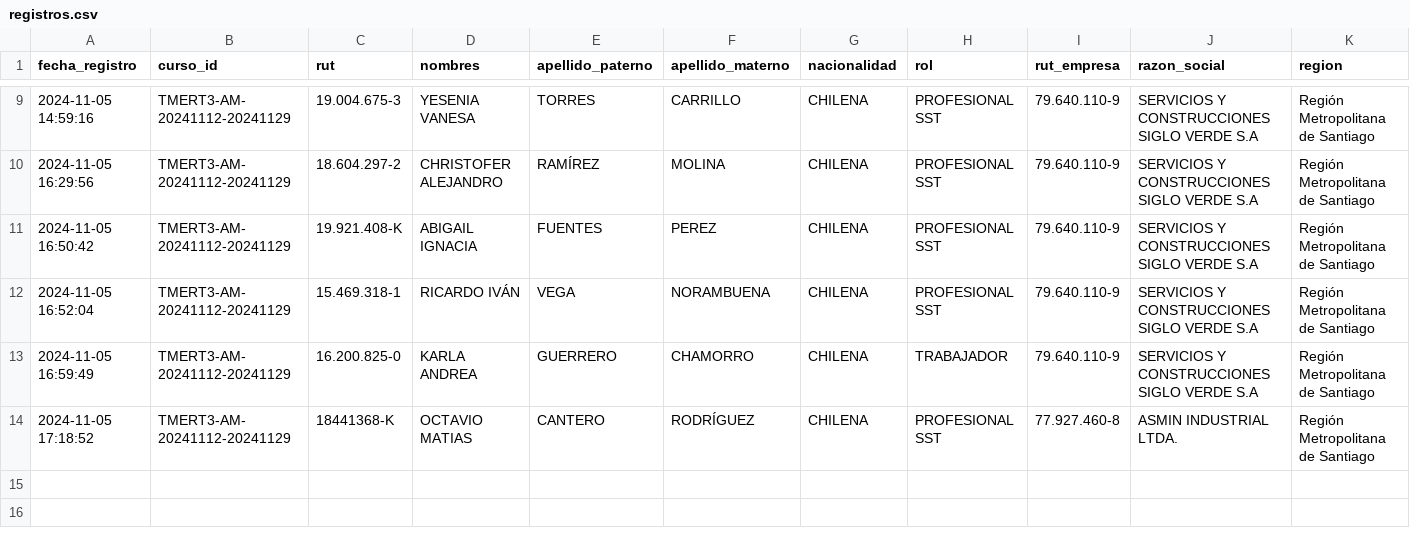
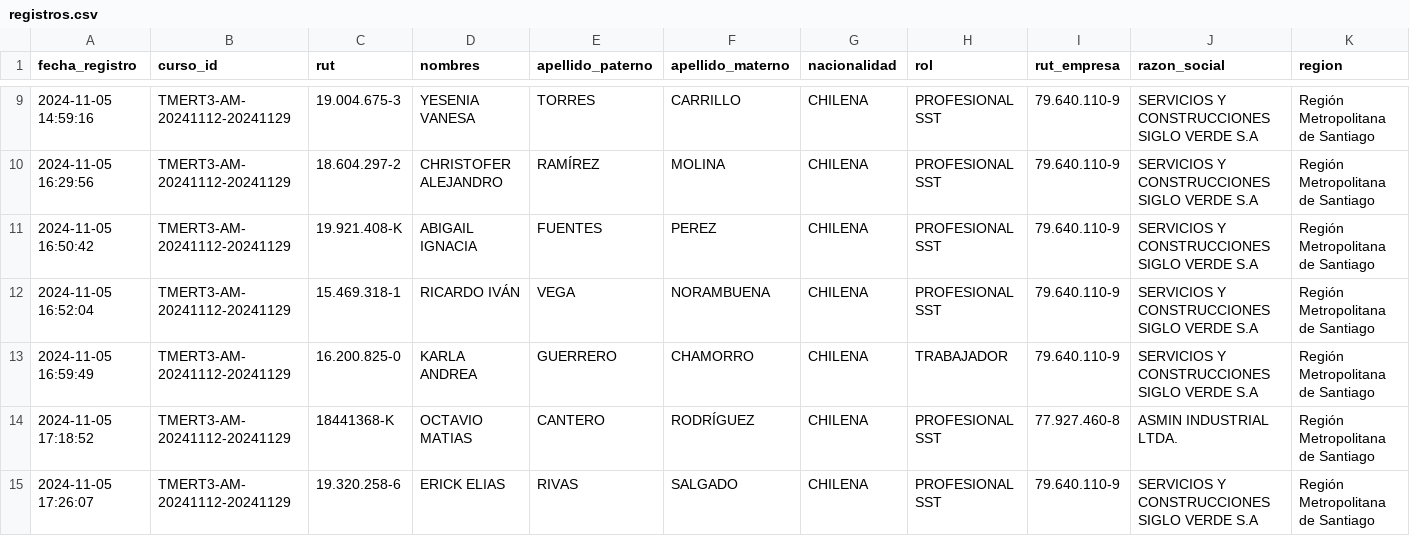
Before and after one commit to DVicenteC/InscripcionCursoTMERT, a CSV file: data/registros.csv, drawn as a sheet; only a part is shown, gaps mark what is left out; rows hold the shown columns only; the diff names each change by its address in the sheet, - before the commit and + after, or states it on an @@ line.

Commit message:
Nuevo registro 2024-11-05 17:26:07.382833

```diff
--- a/data/registros.csv
+++ b/data/registros.csv
+row 15: 2024-11-05 17:26:07 | TMERT3-AM-20241112-20241129 | 19.320.258-6 | ERICK ELIAS | RIVAS | SALGADO | CHILENA | PROFESIONAL SST | 79.640.110-9 | SERVICIOS Y CONSTRUCCIONES SIGLO VERDE S.A | Región Metropolitana de Santiago
```
